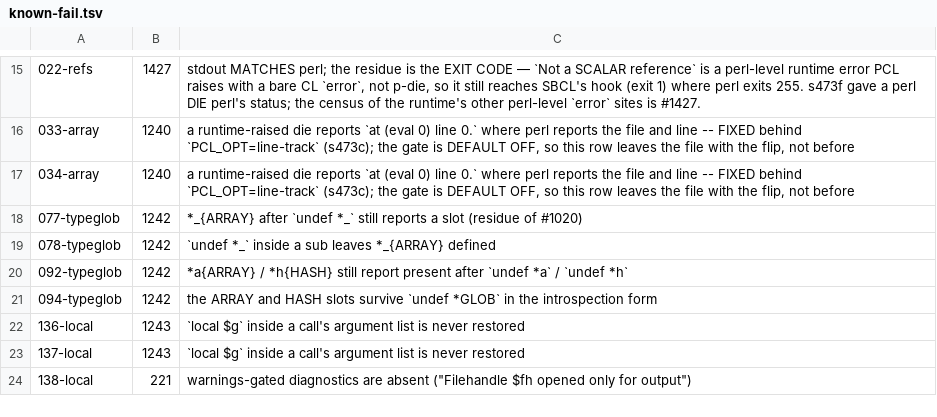
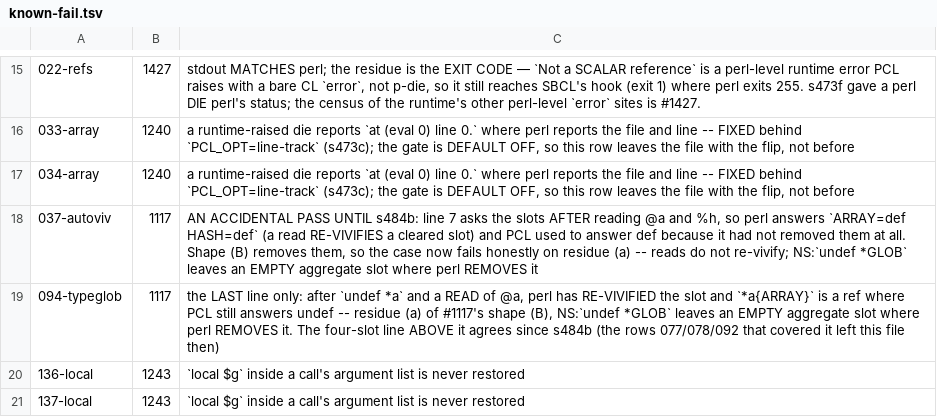
Before and after one commit to Percolisp/pcl, a TSV file: ir-conform/known-fail.tsv, drawn as a sheet; only a part is shown, gaps mark what is left out; the shorter side is filled out with more unchanged rows.

```diff
--- a/ir-conform/known-fail.tsv
+++ b/ir-conform/known-fail.tsv
@@ -17,6 +17,4 @@
 034-array	1240	a runtime-raised die reports `at (eval 0) line 0.` where perl reports the file and line -- FIXED behind `PCL_OPT=line-track` (s473c); the gate is DEFAULT OFF, so this row leaves the file with the flip, not before
-077-typeglob	1242	*_{ARRAY} after `undef *_` still reports a slot (residue of #1020)
-078-typeglob	1242	`undef *_` inside a sub leaves *_{ARRAY} defined
-092-typeglob	1242	*a{ARRAY} / *h{HASH} still report present after `undef *a` / `undef *h`
-094-typeglob	1242	the ARRAY and HASH slots survive `undef *GLOB` in the introspection form
+037-autoviv	1117	AN ACCIDENTAL PASS UNTIL s484b: line 7 asks the slots AFTER reading @a and %h, so perl answers `ARRAY=def HASH=def` (a read RE-VIVIFIES a cleared slot) and PCL used to answer def because it had not removed them at all.  Shape (B) removes them, so the case now fails honestly on residue (a) -- reads do not re-vivify; NS:`undef *GLOB` leaves an EMPTY aggregate slot where perl REMOVES it
+094-typeglob	1117	the LAST line only: after `undef *a` and a READ of @a, perl has RE-VIVIFIED the slot and `*a{ARRAY}` is a ref where PCL still answers undef -- residue (a) of #1117's shape (B), NS:`undef *GLOB` leaves an EMPTY aggregate slot where perl REMOVES it.  The four-slot line ABOVE it agrees since s484b (the rows 077/078/092 that covered it left this file then)
 136-local	1243	`local $g` inside a call's argument list is never restored
```
Also changed, not shown: 3 other files.
